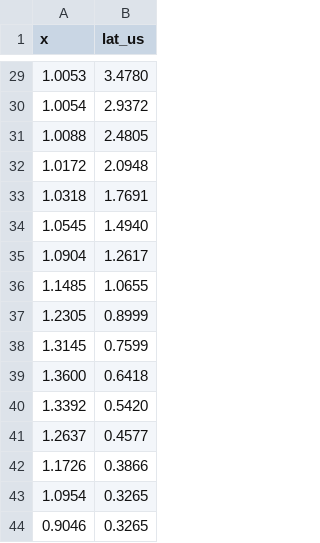
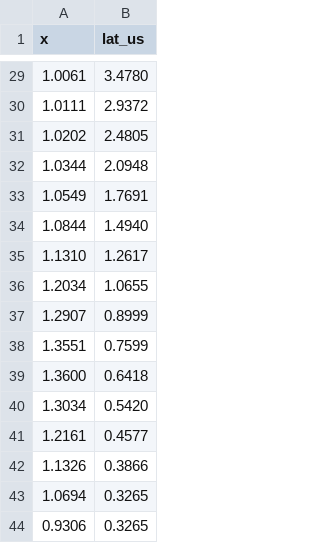
Before and after one commit to ringsaturn/tz-benchmark, a TSV file: figures/python_latency_violin_tzfpy_random.tsv, drawn as a sheet; only a part is shown, gaps mark what is left out; the diff covers the shown part only.

```diff
--- a/figures/python_latency_violin_tzfpy_random.tsv
+++ b/figures/python_latency_violin_tzfpy_random.tsv
@@ -29,16 +29,16 @@ x	lat_us
-1.0053	3.4780
-1.0054	2.9372
-1.0088	2.4805
-1.0172	2.0948
-1.0318	1.7691
-1.0545	1.4940
-1.0904	1.2617
-1.1485	1.0655
-1.2305	0.8999
-1.3145	0.7599
+1.0061	3.4780
+1.0111	2.9372
+1.0202	2.4805
+1.0344	2.0948
+1.0549	1.7691
+1.0844	1.4940
+1.1310	1.2617
+1.2034	1.0655
+1.2907	0.8999
+1.3551	0.7599
 1.3600	0.6418
-1.3392	0.5420
-1.2637	0.4577
-1.1726	0.3866
-1.0954	0.3265
-0.9046	0.3265
+1.3034	0.5420
+1.2161	0.4577
+1.1326	0.3866
+1.0694	0.3265
+0.9306	0.3265
```
Also changed, not shown: 6 added rows, 6 removed rows and 20 edited cells elsewhere in this file, figures/python_latency_cdf_summary.tsv, figures/python_latency_violin_timezonefinder_edge.tsv, 11 other files.
